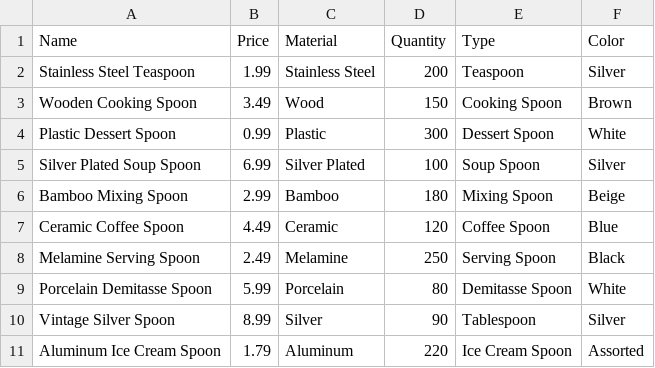
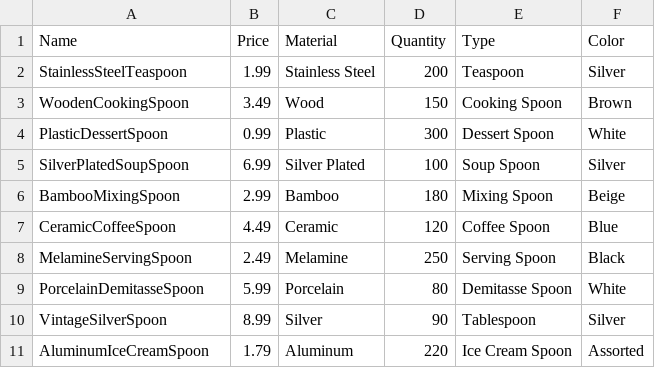
Before and after one commit to FunBirds/course-project, a CSV file: src/main/resources/spoon.csv, drawn as a sheet.

```diff
--- a/src/main/resources/spoon.csv
+++ b/src/main/resources/spoon.csv
@@ -1,11 +1,11 @@
 Name,Price,Material,Quantity,Type,Color
-Stainless Steel Teaspoon,1.99,Stainless Steel,200,Teaspoon,Silver
-Wooden Cooking Spoon,3.49,Wood,150,Cooking Spoon,Brown
-Plastic Dessert Spoon,0.99,Plastic,300,Dessert Spoon,White
-Silver Plated Soup Spoon,6.99,Silver Plated,100,Soup Spoon,Silver
-Bamboo Mixing Spoon,2.99,Bamboo,180,Mixing Spoon,Beige
-Ceramic Coffee Spoon,4.49,Ceramic,120,Coffee Spoon,Blue
-Melamine Serving Spoon,2.49,Melamine,250,Serving Spoon,Black
-Porcelain Demitasse Spoon,5.99,Porcelain,80,Demitasse Spoon,White
-Vintage Silver Spoon,8.99,Silver,90,Tablespoon,Silver
-Aluminum Ice Cream Spoon,1.79,Aluminum,220,Ice Cream Spoon,Assorted
+StainlessSteelTeaspoon,1.99,Stainless Steel,200,Teaspoon,Silver
+WoodenCookingSpoon,3.49,Wood,150,Cooking Spoon,Brown
+PlasticDessertSpoon,0.99,Plastic,300,Dessert Spoon,White
+SilverPlatedSoupSpoon,6.99,Silver Plated,100,Soup Spoon,Silver
+BambooMixingSpoon,2.99,Bamboo,180,Mixing Spoon,Beige
+CeramicCoffeeSpoon,4.49,Ceramic,120,Coffee Spoon,Blue
+MelamineServingSpoon,2.49,Melamine,250,Serving Spoon,Black
+PorcelainDemitasseSpoon,5.99,Porcelain,80,Demitasse Spoon,White
+VintageSilverSpoon,8.99,Silver,90,Tablespoon,Silver
+AluminumIceCreamSpoon,1.79,Aluminum,220,Ice Cream Spoon,Assorted
```
Also changed, not shown: src/main/resources/cup.csv, src/main/resources/plate.csv, 1 other file.
